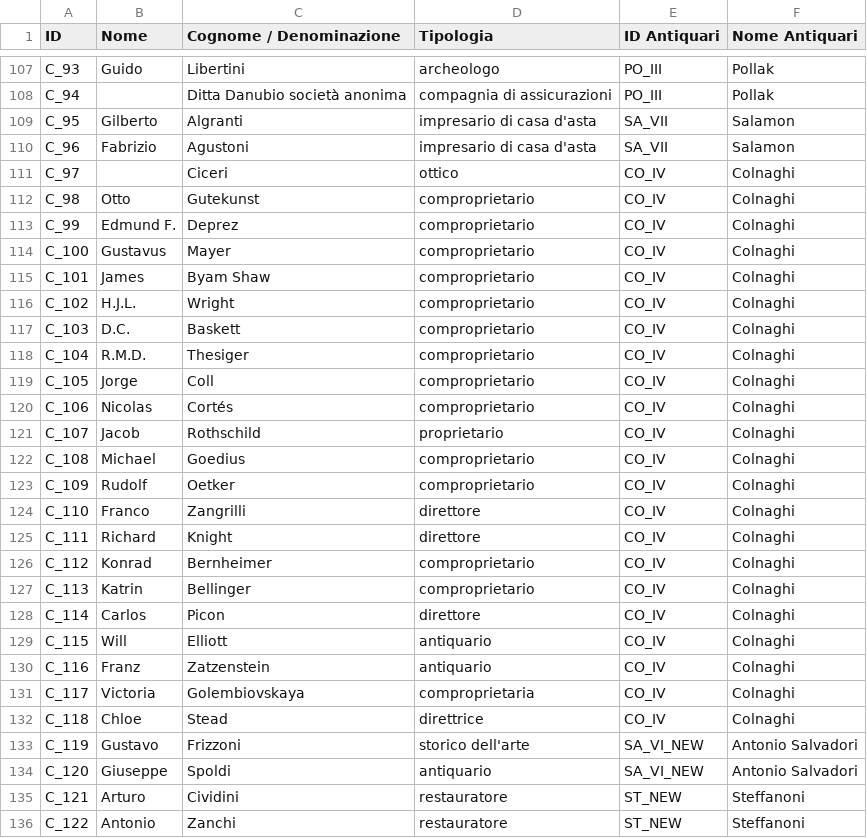
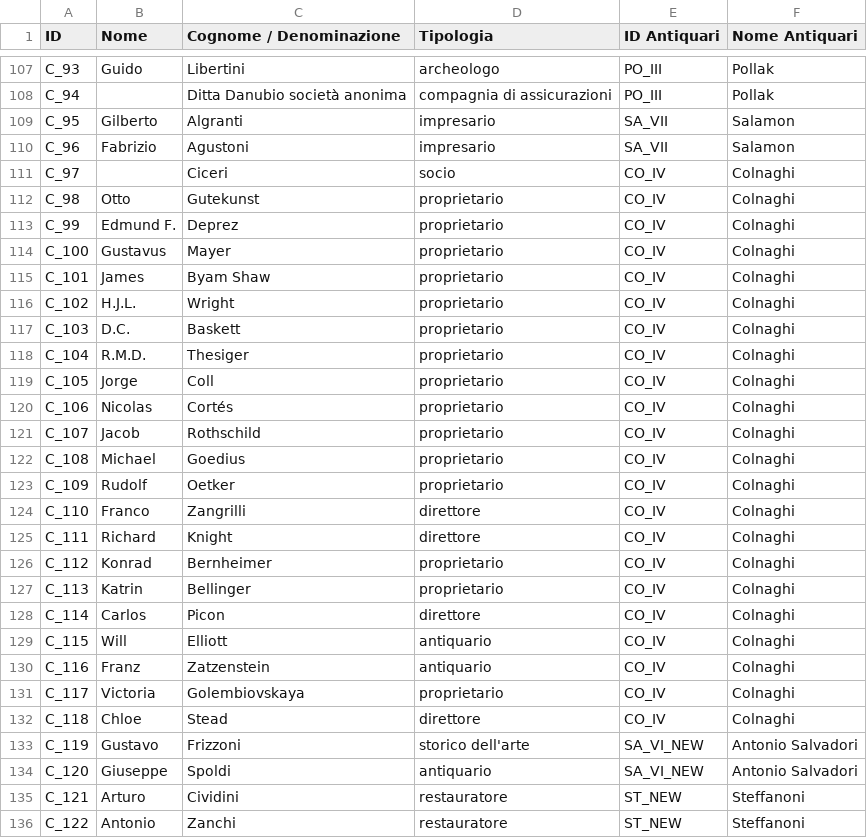
Before and after one commit to FondazioneFedericoZeri/Mercato_dell_arte, a TSV file: data/collaboratori.tsv, drawn as a sheet; only a part is shown, gaps mark what is left out; the diff covers the shown part only.

Commit message:
upload pagina persone + ruolo collaboratori

```diff
--- a/data/collaboratori.tsv
+++ b/data/collaboratori.tsv
@@ -108,21 +108,21 @@ C_93	Guido	Libertini	archeologo	PO_III	Pollak
 C_94		Ditta Danubio società anonima	compagnia di assicurazioni	PO_III	Pollak
-C_95	Gilberto	Algranti	impresario di casa d'asta	SA_VII	Salamon
-C_96	Fabrizio	Agustoni	impresario di casa d'asta	SA_VII	Salamon
-C_97		Ciceri	ottico	CO_IV	Colnaghi
-C_98	Otto	Gutekunst	comproprietario	CO_IV	Colnaghi
-C_99	Edmund F.	Deprez	comproprietario	CO_IV	Colnaghi
-C_100	Gustavus	Mayer	comproprietario	CO_IV	Colnaghi
-C_101	James 	Byam Shaw	comproprietario	CO_IV	Colnaghi
-C_102	H.J.L.	Wright	comproprietario	CO_IV	Colnaghi
-C_103	D.C.	Baskett	comproprietario	CO_IV	Colnaghi
-C_104	R.M.D.	Thesiger	comproprietario	CO_IV	Colnaghi
-C_105	Jorge	Coll	comproprietario	CO_IV	Colnaghi
-C_106	Nicolas	Cortés	comproprietario	CO_IV	Colnaghi
+C_95	Gilberto	Algranti	impresario	SA_VII	Salamon
+C_96	Fabrizio	Agustoni	impresario	SA_VII	Salamon
+C_97		Ciceri	socio	CO_IV	Colnaghi
+C_98	Otto	Gutekunst	proprietario	CO_IV	Colnaghi
+C_99	Edmund F.	Deprez	proprietario	CO_IV	Colnaghi
+C_100	Gustavus	Mayer	proprietario	CO_IV	Colnaghi
+C_101	James 	Byam Shaw	proprietario	CO_IV	Colnaghi
+C_102	H.J.L.	Wright	proprietario	CO_IV	Colnaghi
+C_103	D.C.	Baskett	proprietario	CO_IV	Colnaghi
+C_104	R.M.D.	Thesiger	proprietario	CO_IV	Colnaghi
+C_105	Jorge	Coll	proprietario	CO_IV	Colnaghi
+C_106	Nicolas	Cortés	proprietario	CO_IV	Colnaghi
 C_107	Jacob	Rothschild	proprietario	CO_IV	Colnaghi
-C_108	Michael 	Goedius	comproprietario	CO_IV	Colnaghi
-C_109	Rudolf	Oetker	comproprietario	CO_IV	Colnaghi
+C_108	Michael 	Goedius	proprietario	CO_IV	Colnaghi
+C_109	Rudolf	Oetker	proprietario	CO_IV	Colnaghi
 C_110	Franco	Zangrilli	direttore	CO_IV	Colnaghi
 C_111	Richard	Knight	direttore	CO_IV	Colnaghi
-C_112	Konrad	Bernheimer	comproprietario	CO_IV	Colnaghi
-C_113	Katrin	Bellinger	comproprietario	CO_IV	Colnaghi
+C_112	Konrad	Bernheimer	proprietario	CO_IV	Colnaghi
+C_113	Katrin	Bellinger	proprietario	CO_IV	Colnaghi
 C_114	Carlos	Picon	direttore	CO_IV	Colnaghi
@@ -130,4 +130,4 @@ C_115	Will	Elliott	antiquario	CO_IV	Colnaghi
 C_116	Franz	Zatzenstein	antiquario	CO_IV	Colnaghi
-C_117	Victoria	Golembiovskaya	comproprietaria	CO_IV	Colnaghi
-C_118	Chloe	Stead	direttrice	CO_IV	Colnaghi
+C_117	Victoria	Golembiovskaya	proprietario	CO_IV	Colnaghi
+C_118	Chloe	Stead	direttore	CO_IV	Colnaghi
 C_119	Gustavo 	Frizzoni	storico dell'arte	SA_VI_NEW	Antonio Salvadori
```
Also changed, not shown: 20 edited cells elsewhere in this file, 1 other file.
